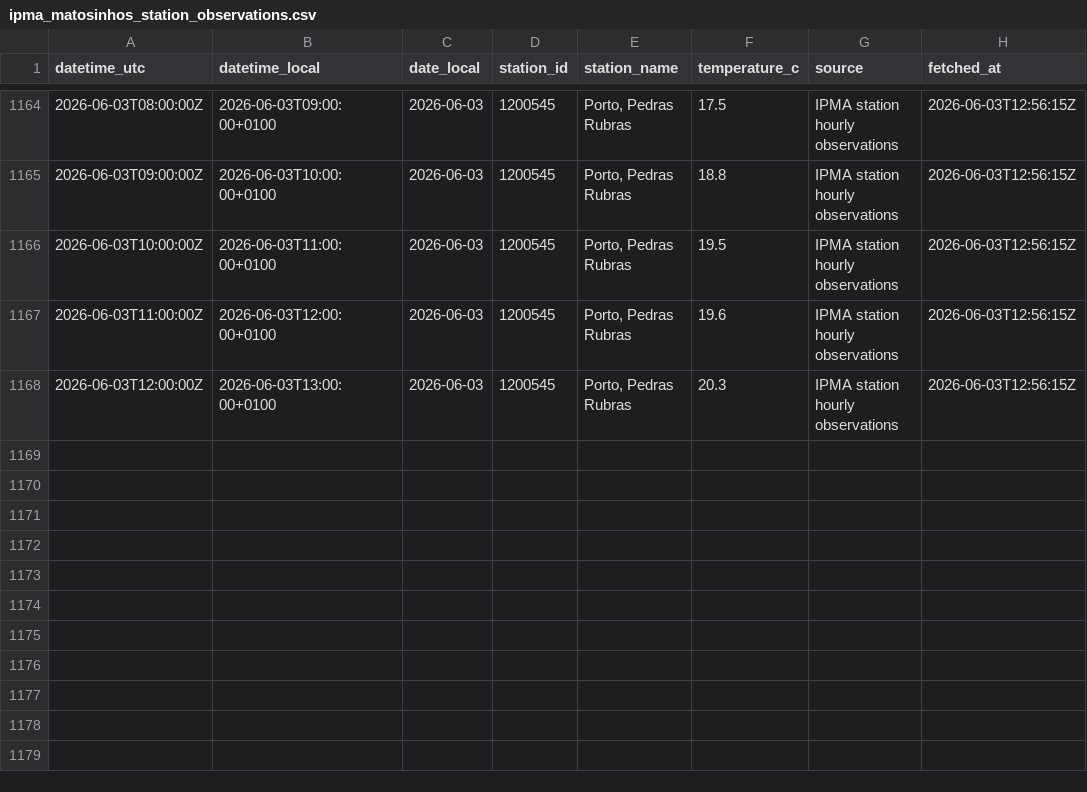
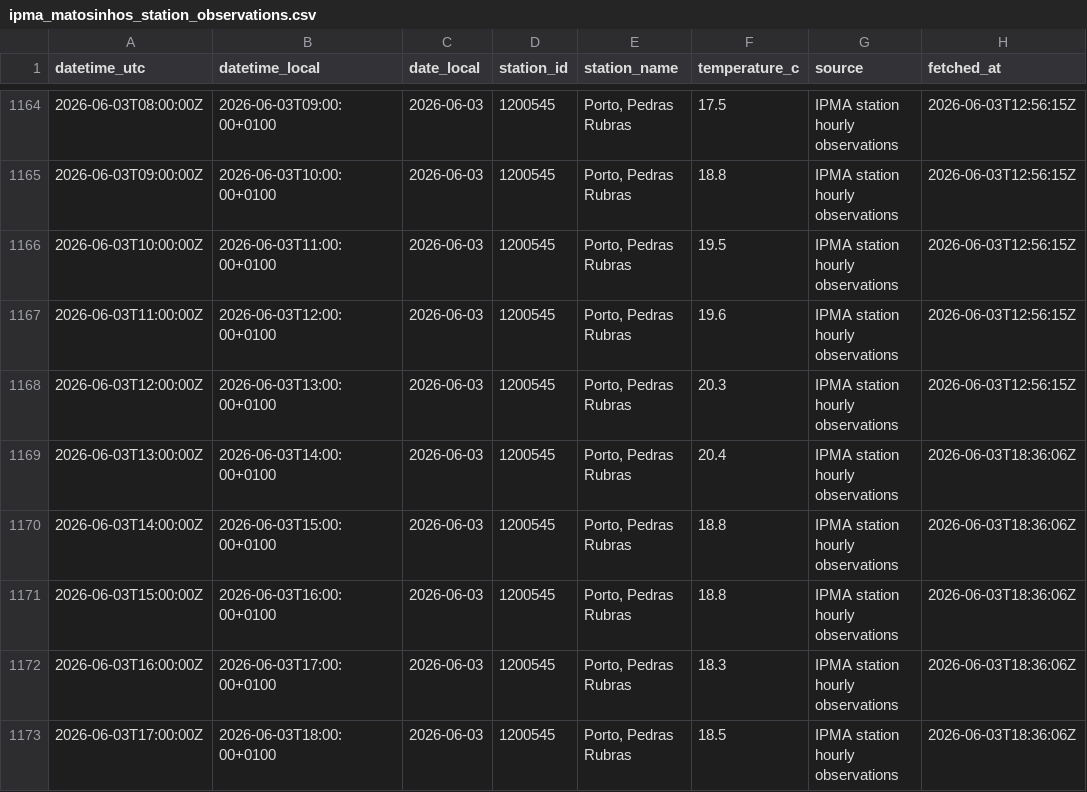
Before and after one commit to DBLQA90/qualar_matosinhos, a CSV file: data/ipma_matosinhos_station_observations.csv, drawn as a sheet; only a part is shown, gaps mark what is left out.

```diff
--- a/data/ipma_matosinhos_station_observations.csv
+++ b/data/ipma_matosinhos_station_observations.csv
@@ -1168 +1168,6 @@ datetime_utc,datetime_local,date_local,station_id,station_name,temperature_c,sou
 2026-06-03T12:00:00Z,2026-06-03T13:00:00+0100,2026-06-03,1200545,"Porto, Pedras Rubras",20.3,IPMA station hourly observations,2026-06-03T12:56:15Z
+2026-06-03T13:00:00Z,2026-06-03T14:00:00+0100,2026-06-03,1200545,"Porto, Pedras Rubras",20.4,IPMA station hourly observations,2026-06-03T18:36:06Z
+2026-06-03T14:00:00Z,2026-06-03T15:00:00+0100,2026-06-03,1200545,"Porto, Pedras Rubras",18.8,IPMA station hourly observations,2026-06-03T18:36:06Z
+2026-06-03T15:00:00Z,2026-06-03T16:00:00+0100,2026-06-03,1200545,"Porto, Pedras Rubras",18.8,IPMA station hourly observations,2026-06-03T18:36:06Z
+2026-06-03T16:00:00Z,2026-06-03T17:00:00+0100,2026-06-03,1200545,"Porto, Pedras Rubras",18.3,IPMA station hourly observations,2026-06-03T18:36:06Z
+2026-06-03T17:00:00Z,2026-06-03T18:00:00+0100,2026-06-03,1200545,"Porto, Pedras Rubras",18.5,IPMA station hourly observations,2026-06-03T18:36:06Z
```
Also changed, not shown: data/clima_extremo_matosinhos_risk.csv, data/openmeteo_matosinhos_extraction_status.csv, 17 other files.
